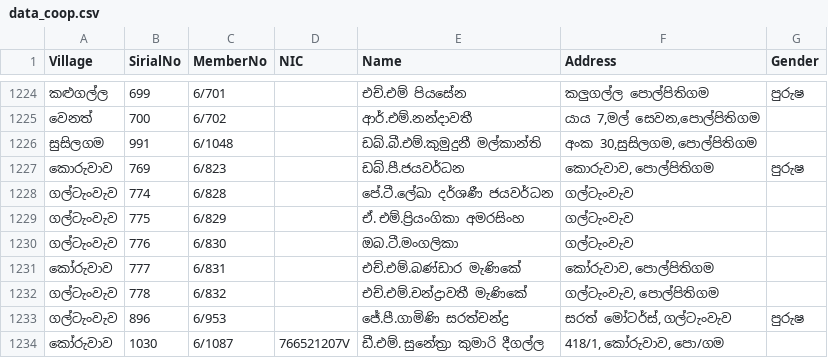
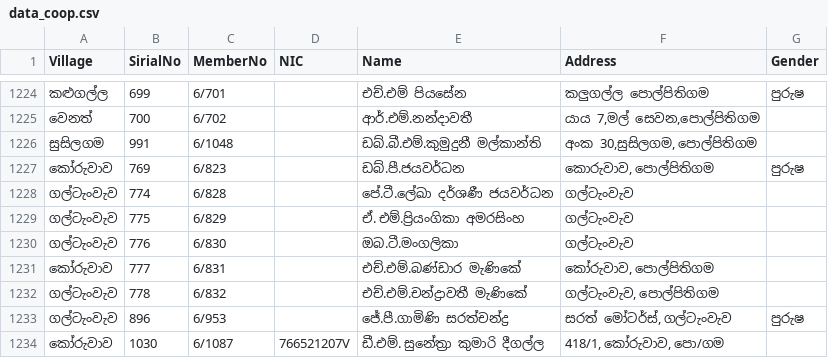
Before and after one commit to kavindugit/co-op, a CSV file: data_coop.csv, drawn as a sheet; only a part is shown, gaps mark what is left out.

Commit message:
Fix typo in location name from 'කොරුවාව' to 'කෝරුවාව'

```diff
--- a/data_coop.csv
+++ b/data_coop.csv
@@ -1226,3 +1226,3 @@
 සුසිලගම,991,6/1048,,ඩබ්.බී.එම්.කුමුදුනී මල්කාන්ති,"අංක 30,සුසිලගම, පොල්පිතිගම",
-කොරුවාව,769,6/823,,ඩබ්.පී.ජයවර්ධන,"කොරුවාව, පොල්පිතිගම",පුරුෂ
+කෝරුවාව,769,6/823,,ඩබ්.පී.ජයවර්ධන,"කොරුවාව, පොල්පිතිගම",පුරුෂ
 ගල්ටැංවැව,774,6/828,,පේ.ටී.ලේඛා දර්ශණී ජයවර්ධන,ගල්ටැංවැව,
```
